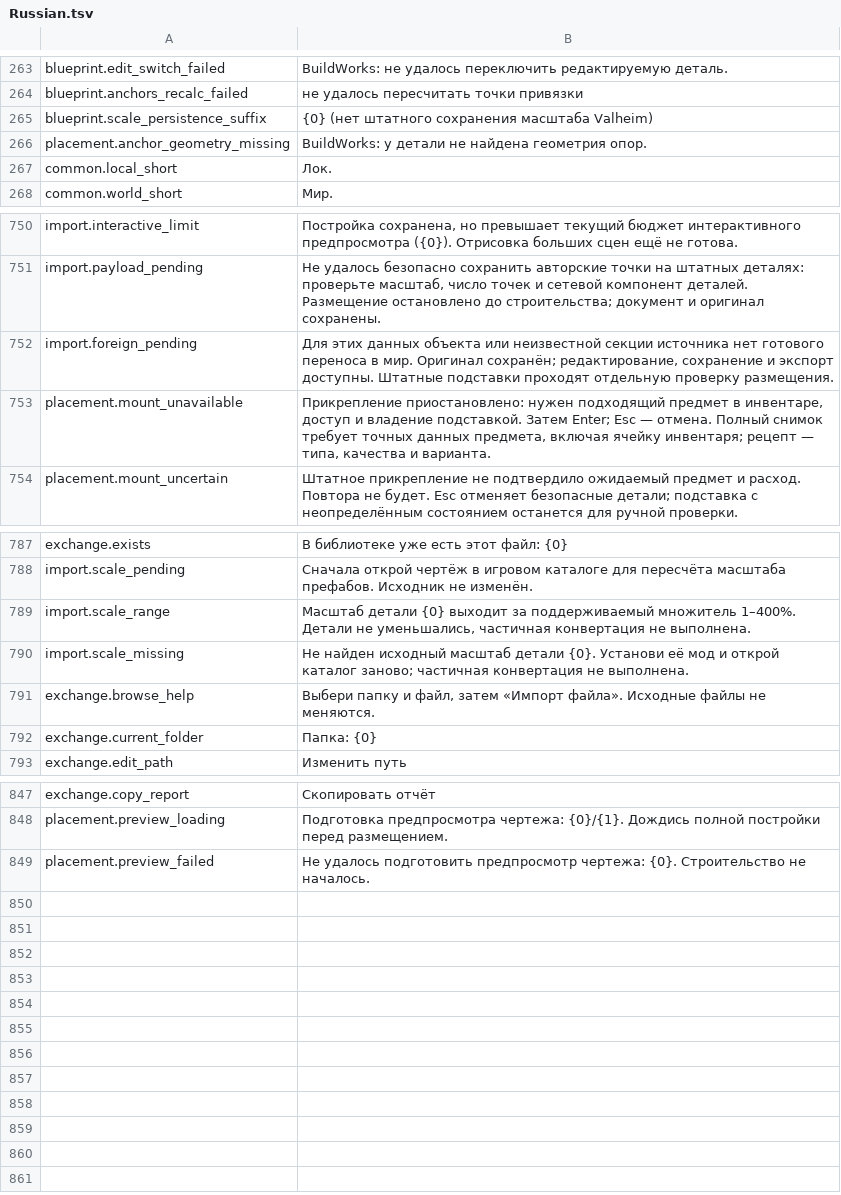
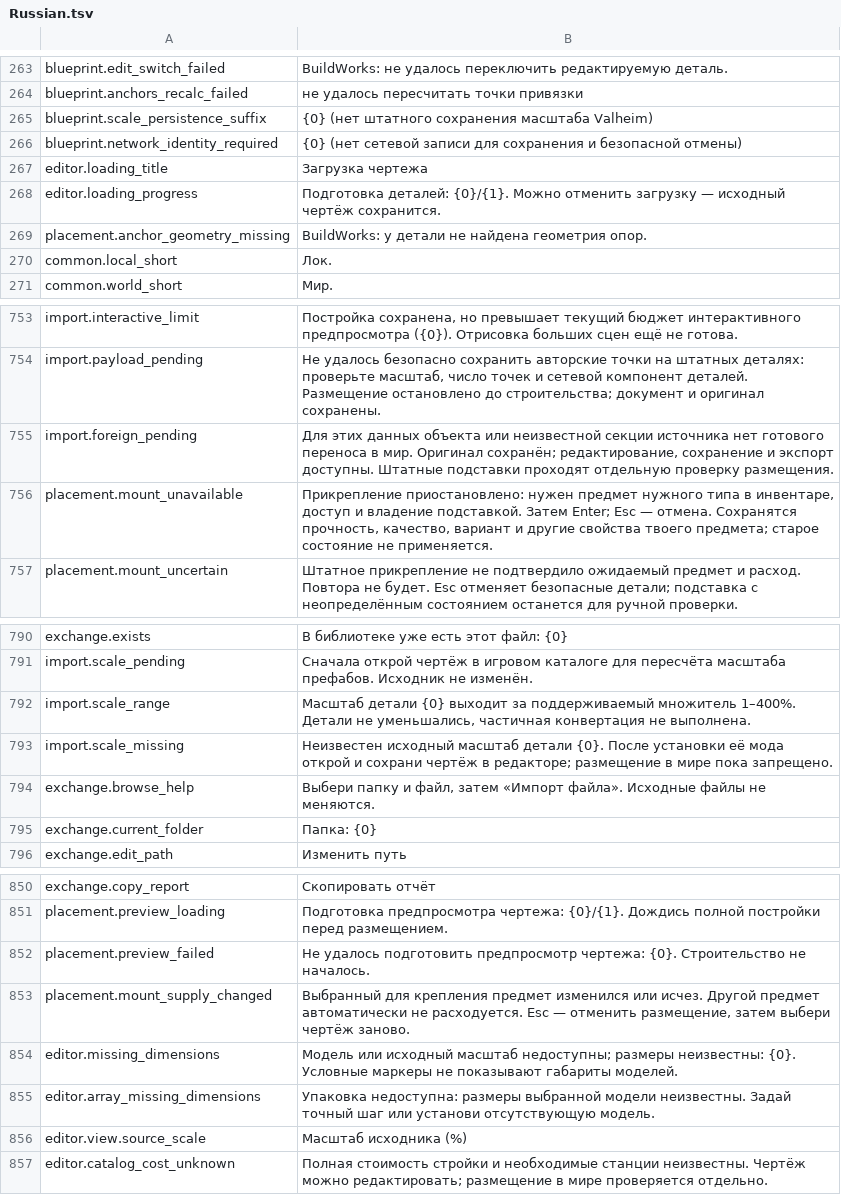
Before and after one commit to MaikiOS/BuildWorks, a TSV file: tools/BuildWorks.UiWorkbench/Assets/Editor/RuntimeSources/Russian.tsv, drawn as a sheet; only a part is shown, gaps mark what is left out.

Commit message:
Load heavy editor scenes incrementally and virtualize outliner

```diff
--- a/tools/BuildWorks.UiWorkbench/Assets/Editor/RuntimeSources/Russian.tsv
+++ b/tools/BuildWorks.UiWorkbench/Assets/Editor/RuntimeSources/Russian.tsv
@@ -265,2 +265,5 @@ blueprint.anchors_recalc_failed	не удалось пересчитать то
 blueprint.scale_persistence_suffix	{0} (нет штатного сохранения масштаба Valheim)
+blueprint.network_identity_required	{0} (нет сетевой записи для сохранения и безопасной отмены)
+editor.loading_title	Загрузка чертежа
+editor.loading_progress	Подготовка деталей: {0}/{1}. Можно отменить загрузку — исходный чертёж сохранится.
 placement.anchor_geometry_missing	BuildWorks: у детали не найдена геометрия опор.
@@ -752,3 +755,3 @@ import.payload_pending	Не удалось безопасно сохранить
 import.foreign_pending	Для этих данных объекта или неизвестной секции источника нет готового переноса в мир. Оригинал сохранён; редактирование, сохранение и экспорт доступны. Штатные подставки проходят отдельную проверку размещения.
-placement.mount_unavailable	Прикрепление приостановлено: нужен подходящий предмет в инвентаре, доступ и владение подставкой. Затем Enter; Esc — отмена. Полный снимок требует точных данных предмета, включая ячейку инвентаря; рецепт — типа, качества и варианта.
+placement.mount_unavailable	Прикрепление приостановлено: нужен предмет нужного типа в инвентаре, доступ и владение подставкой. Затем Enter; Esc — отмена. Сохранятся прочность, качество, вариант и другие свойства твоего предмета; старое состояние не применяется.
 placement.mount_uncertain	Штатное прикрепление не подтвердило ожидаемый предмет и расход. Повтора не будет. Esc отменяет безопасные детали; подставка с неопределённым состоянием останется для ручной проверки.
@@ -789,3 +792,3 @@ import.scale_pending	Сначала открой чертёж в игровом
 import.scale_range	Масштаб детали {0} выходит за поддерживаемый множитель 1–400%. Детали не уменьшались, частичная конвертация не выполнена.
-import.scale_missing	Не найден исходный масштаб детали {0}. Установи её мод и открой каталог заново; частичная конвертация не выполнена.
+import.scale_missing	Неизвестен исходный масштаб детали {0}. После установки её мода открой и сохрани чертёж в редакторе; размещение в мире пока запрещено.
 exchange.browse_help	Выбери папку и файл, затем «Импорт файла». Исходные файлы не меняются.
@@ -849 +852,6 @@ placement.preview_loading	Подготовка предпросмотра чер
 placement.preview_failed	Не удалось подготовить предпросмотр чертежа: {0}. Строительство не началось.
+placement.mount_supply_changed	Выбранный для крепления предмет изменился или исчез. Другой предмет автоматически не расходуется. Esc — отменить размещение, затем выбери чертёж заново.
+editor.missing_dimensions	Модель или исходный масштаб недоступны; размеры неизвестны: {0}. Условные маркеры не показывают габариты моделей.
+editor.array_missing_dimensions	Упаковка недоступна: размеры выбранной модели неизвестны. Задай точный шаг или установи отсутствующую модель.
+editor.view.source_scale	Масштаб исходника (%)
+editor.catalog_cost_unknown	Полная стоимость стройки и необходимые станции неизвестны. Чертёж можно редактировать; размещение в мире проверяется отдельно.
```
Also changed, not shown: 34 other files.
